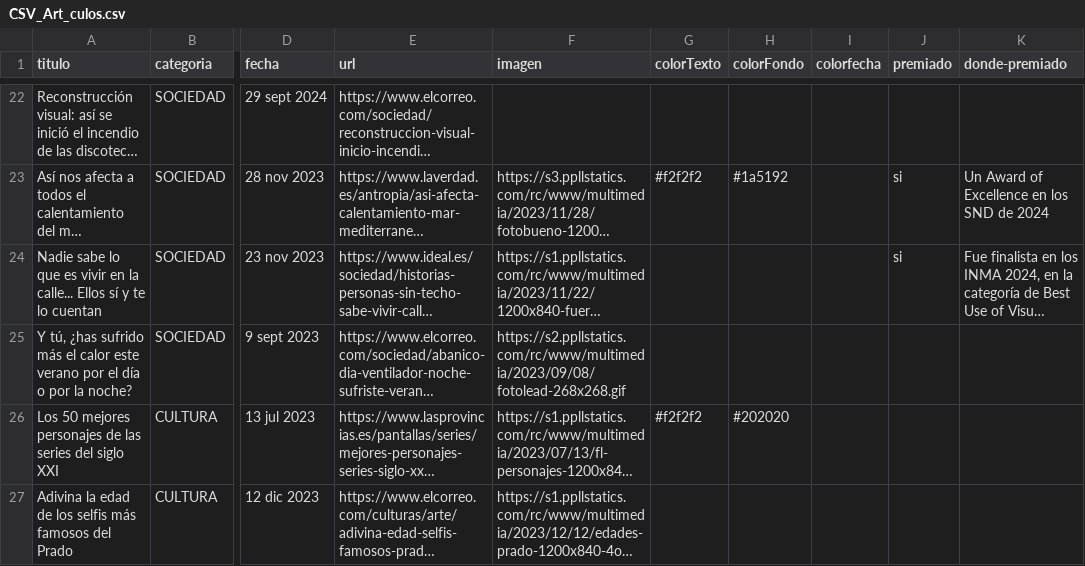
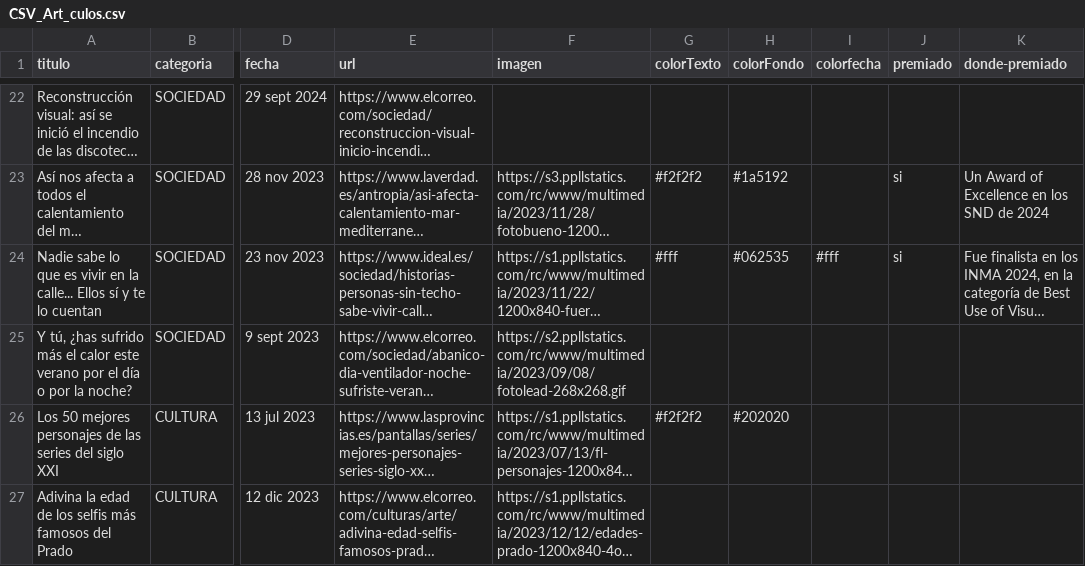
Before and after one commit to Saraibelled/porfolio, a CSV file: CSV_Art_culos.csv, drawn as a sheet; only a part is shown, gaps mark what is left out; long unchanged cells end in …; the diff names each change by its address in the sheet, - before the commit and + after, or states it on an @@ line.

Commit message:
Update CSV_Art_culos.csv

```diff
--- a/CSV_Art_culos.csv
+++ b/CSV_Art_culos.csv
-G24 (colorTexto): (empty)
+G24 (colorTexto): #fff
-H24 (colorFondo): (empty)
+H24 (colorFondo): #062535
-I24 (colorfecha): (empty)
+I24 (colorfecha): #fff
```
